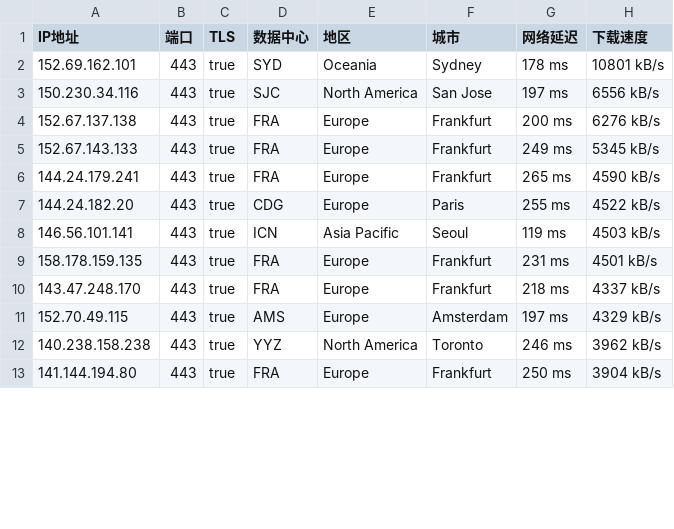
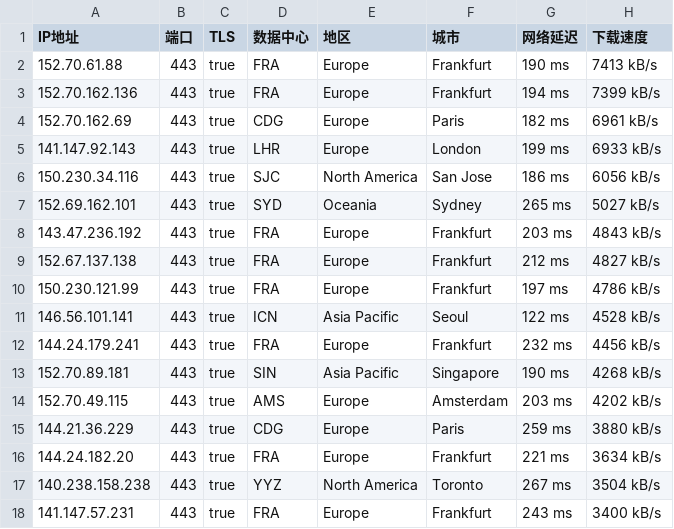
Before and after one commit to ailx1101/Cloudflare-IP-SpeedTest, a CSV file: ip.csv, drawn as a sheet; only a part is shown; the diff covers the shown part only.

Commit message:
update ip.csv

```diff
--- a/ip.csv
+++ b/ip.csv
@@ -1,13 +1,18 @@
 IP地址,端口,TLS,数据中心,地区,城市,网络延迟,下载速度
-152.69.162.101,443,true,SYD,Oceania,Sydney,178 ms,10801 kB/s
-150.230.34.116,443,true,SJC,North America,San Jose,197 ms,6556 kB/s
-152.67.137.138,443,true,FRA,Europe,Frankfurt,200 ms,6276 kB/s
-152.67.143.133,443,true,FRA,Europe,Frankfurt,249 ms,5345 kB/s
-144.24.179.241,443,true,FRA,Europe,Frankfurt,265 ms,4590 kB/s
-144.24.182.20,443,true,CDG,Europe,Paris,255 ms,4522 kB/s
-146.56.101.141,443,true,ICN,Asia Pacific,Seoul,119 ms,4503 kB/s
-158.178.159.135,443,true,FRA,Europe,Frankfurt,231 ms,4501 kB/s
-143.47.248.170,443,true,FRA,Europe,Frankfurt,218 ms,4337 kB/s
-152.70.49.115,443,true,AMS,Europe,Amsterdam,197 ms,4329 kB/s
-140.238.158.238,443,true,YYZ,North America,Toronto,246 ms,3962 kB/s
-141.144.194.80,443,true,FRA,Europe,Frankfurt,250 ms,3904 kB/s
+152.70.61.88,443,true,FRA,Europe,Frankfurt,190 ms,7413 kB/s
+152.70.162.136,443,true,FRA,Europe,Frankfurt,194 ms,7399 kB/s
+152.70.162.69,443,true,CDG,Europe,Paris,182 ms,6961 kB/s
+141.147.92.143,443,true,LHR,Europe,London,199 ms,6933 kB/s
+150.230.34.116,443,true,SJC,North America,San Jose,186 ms,6056 kB/s
+152.69.162.101,443,true,SYD,Oceania,Sydney,265 ms,5027 kB/s
+143.47.236.192,443,true,FRA,Europe,Frankfurt,203 ms,4843 kB/s
+152.67.137.138,443,true,FRA,Europe,Frankfurt,212 ms,4827 kB/s
+150.230.121.99,443,true,FRA,Europe,Frankfurt,197 ms,4786 kB/s
+146.56.101.141,443,true,ICN,Asia Pacific,Seoul,122 ms,4528 kB/s
+144.24.179.241,443,true,FRA,Europe,Frankfurt,232 ms,4456 kB/s
+152.70.89.181,443,true,SIN,Asia Pacific,Singapore,190 ms,4268 kB/s
+152.70.49.115,443,true,AMS,Europe,Amsterdam,203 ms,4202 kB/s
+144.21.36.229,443,true,CDG,Europe,Paris,259 ms,3880 kB/s
+144.24.182.20,443,true,FRA,Europe,Frankfurt,221 ms,3634 kB/s
+140.238.158.238,443,true,YYZ,North America,Toronto,267 ms,3504 kB/s
+141.147.57.231,443,true,FRA,Europe,Frankfurt,243 ms,3400 kB/s
```
Also changed, not shown: 5 added rows, 1 removed row and 14 edited cells elsewhere in this file.
